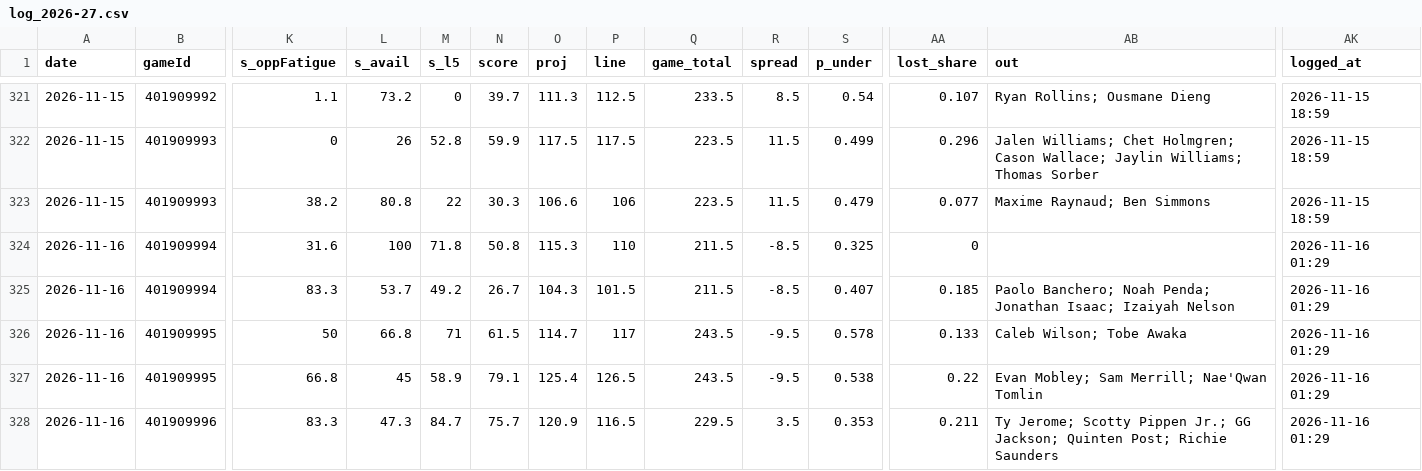
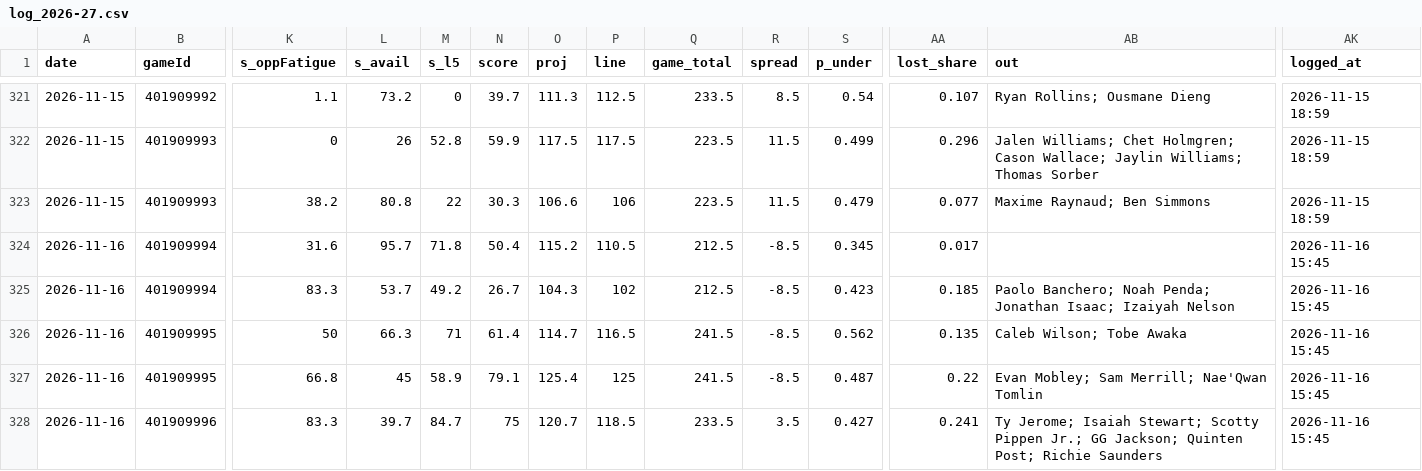
Before and after one commit to Johnbrick123/nba-unders, a CSV file: monitor/log_2026-27.csv, drawn as a sheet; only a part is shown, gaps mark what is left out; the diff covers the shown part only; the diff names each change by its address in the sheet, - before the commit and + after, or states it on an @@ line.

```diff
--- a/monitor/log_2026-27.csv
+++ b/monitor/log_2026-27.csv
-L324 (s_avail): 100
+L324 (s_avail): 95.7
-N324 (score): 50.8
+N324 (score): 50.4
-O324 (proj): 115.3
+O324 (proj): 115.2
-P324 (line): 110
+P324 (line): 110.5
-Q324:Q325 (game_total): 211.5
+Q324:Q325 (game_total): 212.5
-S324 (p_under): 0.325
+S324 (p_under): 0.345
-AA324 (lost_share): 0
+AA324 (lost_share): 0.017
-AK324:AK328 (logged_at): 2026-11-16 01:29
+AK324:AK328 (logged_at): 2026-11-16 15:45
-P325 (line): 101.5
+P325 (line): 102
-S325 (p_under): 0.407
+S325 (p_under): 0.423
-L326 (s_avail): 66.8
+L326 (s_avail): 66.3
-N326 (score): 61.5
+N326 (score): 61.4
-P326 (line): 117
+P326 (line): 116.5
-Q326:Q327 (game_total): 243.5
+Q326:Q327 (game_total): 241.5
-R326:R327 (spread): -9.5
+R326:R327 (spread): -8.5
-S326 (p_under): 0.578
+S326 (p_under): 0.562
-AA326 (lost_share): 0.133
+AA326 (lost_share): 0.135
-P327 (line): 126.5
+P327 (line): 125
-S327 (p_under): 0.538
+S327 (p_under): 0.487
-L328 (s_avail): 47.3
+L328 (s_avail): 39.7
-N328 (score): 75.7
+N328 (score): 75
-O328 (proj): 120.9
+O328 (proj): 120.7
-P328 (line): 116.5
+P328 (line): 118.5
-Q328 (game_total): 229.5
+Q328 (game_total): 233.5
-S328 (p_under): 0.353
+S328 (p_under): 0.427
-AA328 (lost_share): 0.211
+AA328 (lost_share): 0.241
-AB328 (out): Ty Jerome; Scotty Pippen…
+AB328 (out): Ty Jerome; Isaiah Stewart; Scotty Pippen…
```
Also changed, not shown: 68 edited cells elsewhere in this file, 7 other files.
